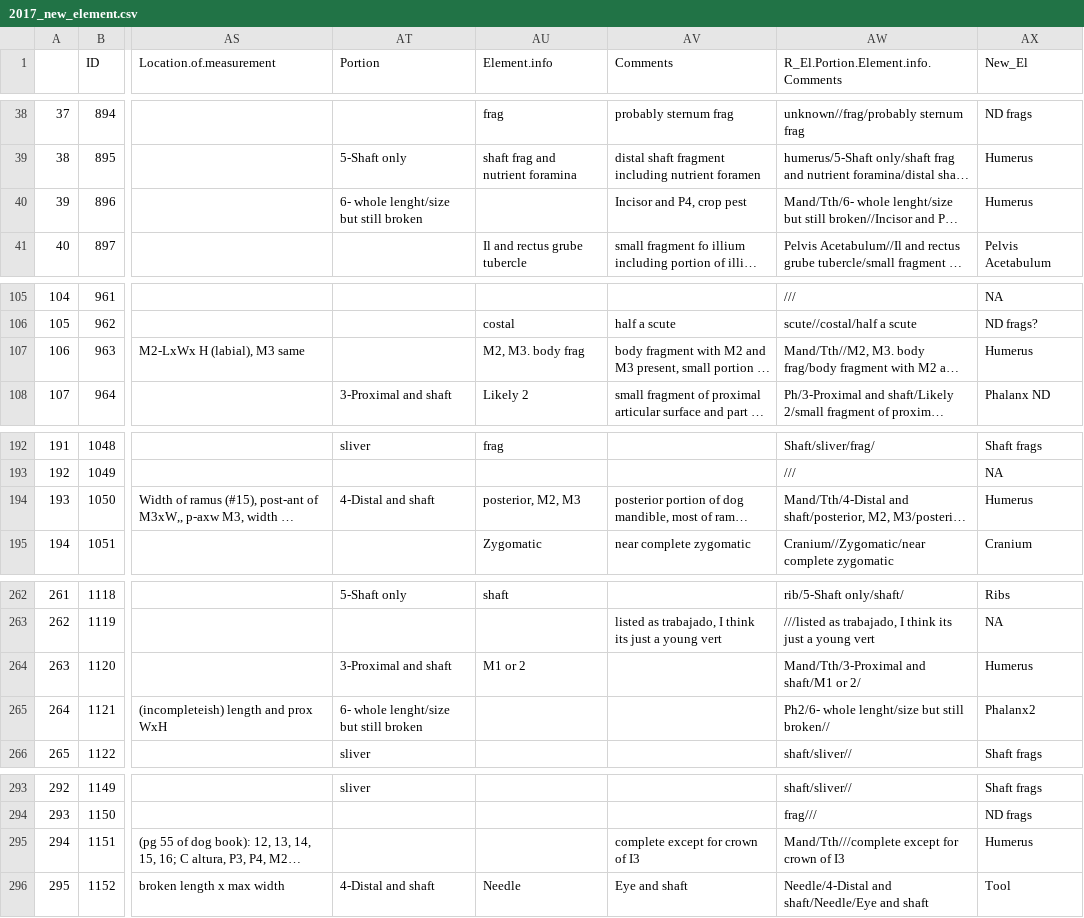
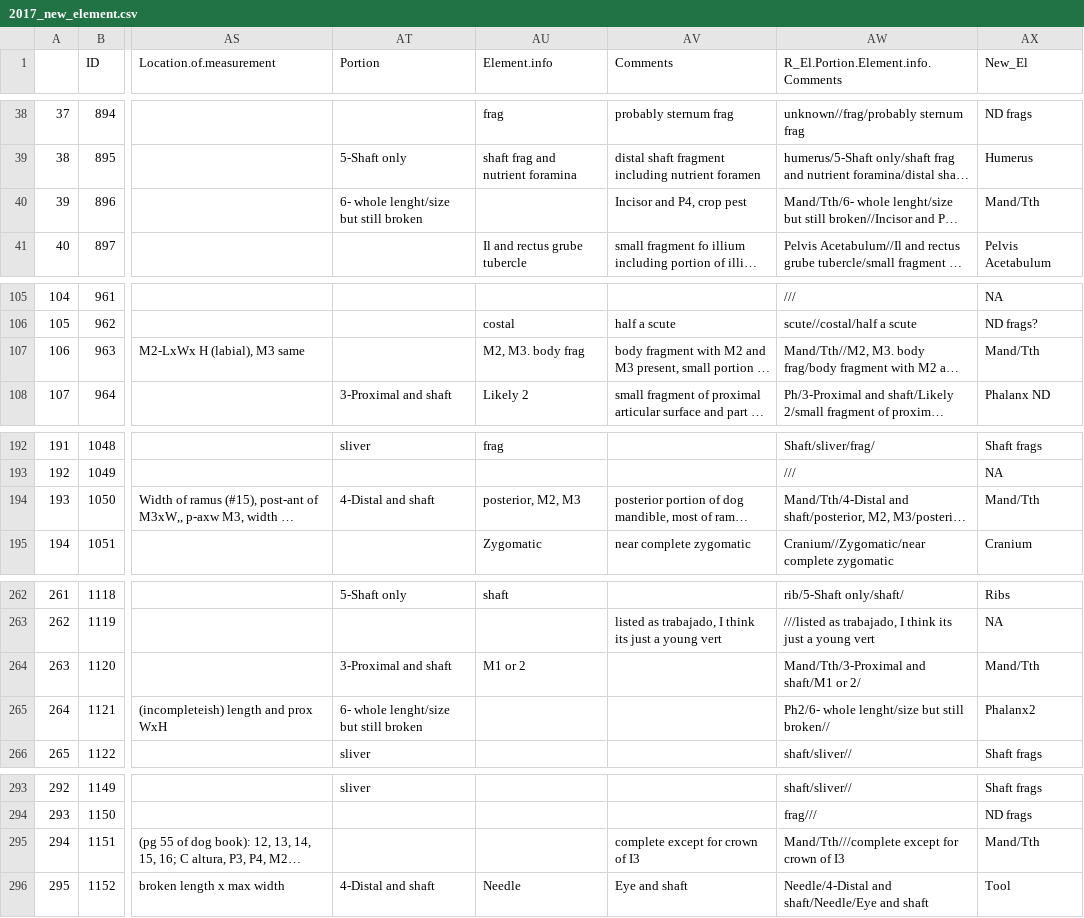
Before and after one commit to mazattack/Tlajinga2, a CSV file: 2017_new_element.csv, drawn as a sheet; only a part is shown, gaps mark what is left out; long unchanged cells end in …; the diff covers the shown part only; the diff names each change by its address in the sheet, - before the commit and + after, or states it on an @@ line.

```diff
--- a/2017_new_element.csv
+++ b/2017_new_element.csv
-AX40 (New_El): Humerus
+AX40 (New_El): Mand/Tth
-AX107 (New_El): Humerus
+AX107 (New_El): Mand/Tth
-AX194 (New_El): Humerus
+AX194 (New_El): Mand/Tth
-AX264 (New_El): Humerus
+AX264 (New_El): Mand/Tth
-AX295 (New_El): Humerus
+AX295 (New_El): Mand/Tth
```
Also changed, not shown: 1 edited cell elsewhere in this file, 2016_new_element.csv, El_list.csv, 5 other files.
